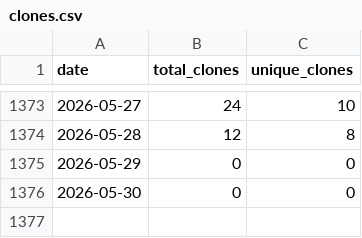
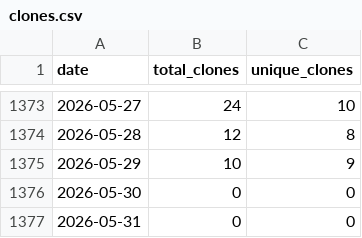
Before and after one commit to wumphlett/COMP-3500, a CSV file: .traffic/clones.csv, drawn as a sheet; only a part is shown, gaps mark what is left out.

Commit message:
Updating repository traffic

```diff
--- a/.traffic/clones.csv
+++ b/.traffic/clones.csv
@@ -1374,3 +1374,4 @@ date,total_clones,unique_clones
 2026-05-28,12,8
-2026-05-29,0,0
+2026-05-29,10,9
 2026-05-30,0,0
+2026-05-31,0,0
```
Also changed, not shown: .traffic/views.csv, 3 other files.
